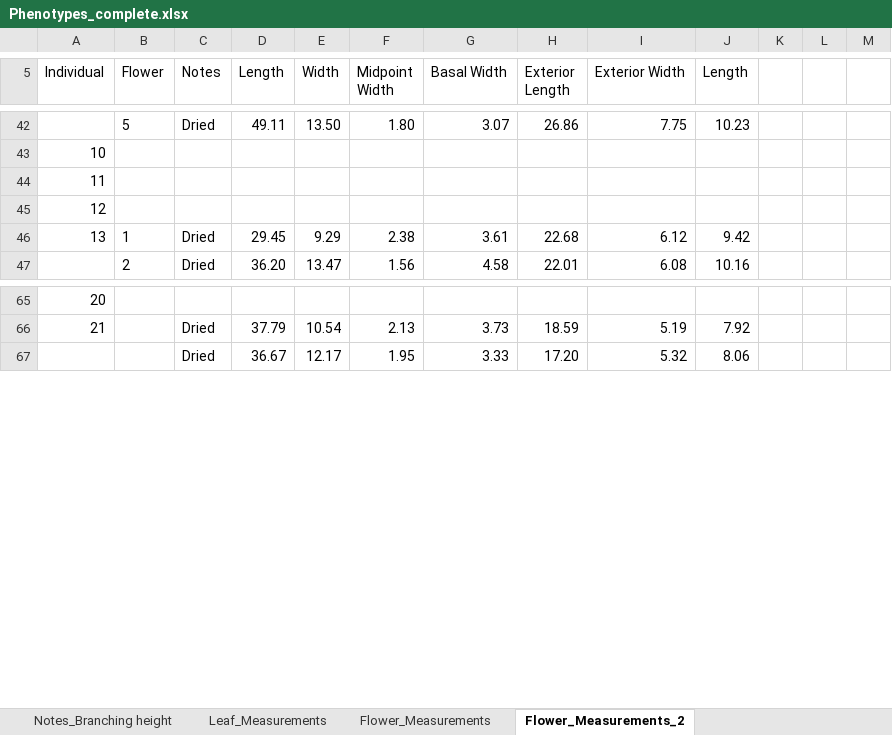
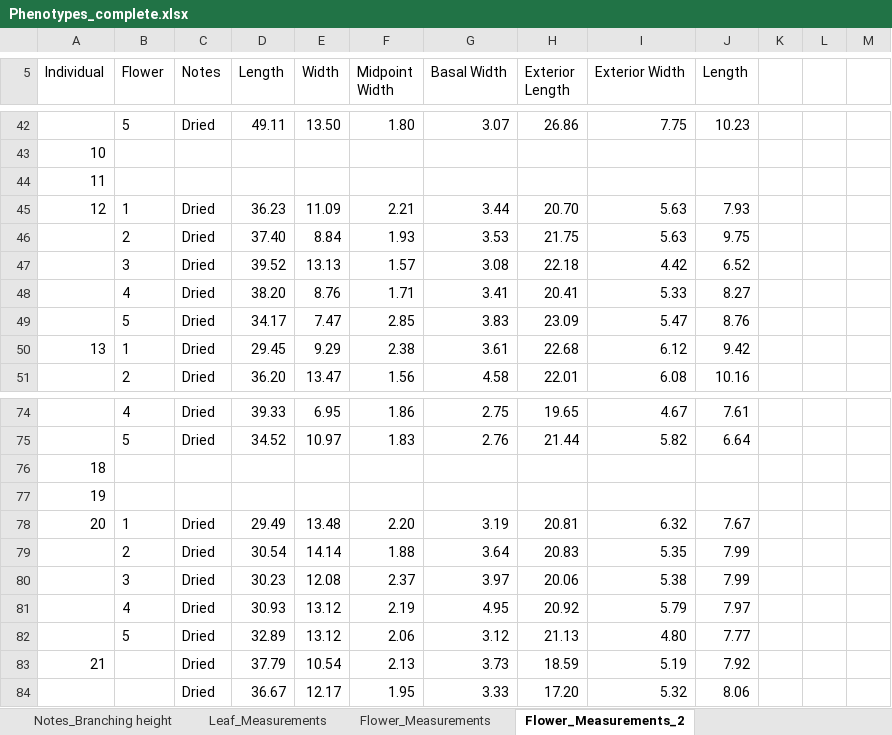
Before and after one commit to lvann/JoshuaTreeMorphology, an Excel workbook: Phenotypes_complete.xlsx, sheet Flower_Measurements_2, drawn as a sheet; only a part is shown, gaps mark what is left out; values as stored, in another font and other column widths than the file's, no borders; addresses are those after the commit; the diff covers the shown part only; the diff names each change by its address in the sheet, - before the commit and + after, or states it on an @@ line.

Commit message:
Additional individuals
Working on last of JOTR individuals

```diff
--- a/Phenotypes_complete.xlsx (sheet Flower_Measurements_2)
+++ b/Phenotypes_complete.xlsx (sheet Flower_Measurements_2)
-B45 (Flower): (empty)
+B45 (Flower): 1
-C45 (Notes): (empty)
+C45 (Notes): Dried
-D45 (Length): (empty)
+D45 (Length): 36.23
-E45 (Width): (empty)
+E45 (Width): 11.09
-F45 (Midpoint Width): (empty)
+F45 (Midpoint Width): 2.21
-G45 (Basal Width): (empty)
+G45 (Basal Width): 3.44
-H45 (Exterior Length): (empty)
+H45 (Exterior Length): 20.70
-I45 (Exterior Width): (empty)
+I45 (Exterior Width): 5.63
-J45 (Length): (empty)
+J45 (Length): 7.93
+row 46:  | 2 | Dried | 37.40 | 8.84 | 1.93 | 3.53 | 21.75 | 5.63 | 9.75
+row 47:  | 3 | Dried | 39.52 | 13.13 | 1.57 | 3.08 | 22.18 | 4.42 | 6.52
+row 48:  | 4 | Dried | 38.20 | 8.76 | 1.71 | 3.41 | 20.41 | 5.33 | 8.27
+row 49:  | 5 | Dried | 34.17 | 7.47 | 2.85 | 3.83 | 23.09 | 5.47 | 8.76
@@ column A (Individual) renumbered between rows 65 and 74 @@
-B74 (Flower): (empty)
+B74 (Flower): 4
-C74 (Notes): (empty)
+C74 (Notes): Dried
-D74 (Length): (empty)
+D74 (Length): 39.33
-E74 (Width): (empty)
+E74 (Width): 6.95
-F74 (Midpoint Width): (empty)
+F74 (Midpoint Width): 1.86
-G74 (Basal Width): (empty)
+G74 (Basal Width): 2.75
-H74 (Exterior Length): (empty)
+H74 (Exterior Length): 19.65
-I74 (Exterior Width): (empty)
+I74 (Exterior Width): 4.67
-J74 (Length): (empty)
+J74 (Length): 7.61
+row 75:  | 5 | Dried | 34.52 | 10.97 | 1.83 | 2.76 | 21.44 | 5.82 | 6.64
+row 76: 18
+row 77: 19
+row 78: 20 | 1 | Dried | 29.49 | 13.48 | 2.20 | 3.19 | 20.81 | 6.32 | 7.67
+row 79:  | 2 | Dried | 30.54 | 14.14 | 1.88 | 3.64 | 20.83 | 5.35 | 7.99
+row 80:  | 3 | Dried | 30.23 | 12.08 | 2.37 | 3.97 | 20.06 | 5.38 | 7.99
+row 81:  | 4 | Dried | 30.93 | 13.12 | 2.19 | 4.95 | 20.92 | 5.79 | 7.97
+row 82:  | 5 | Dried | 32.89 | 13.12 | 2.06 | 3.12 | 21.13 | 4.80 | 7.77
```
Also changed, not shown: 5 added rows and 27 edited cells elsewhere in this sheet.
